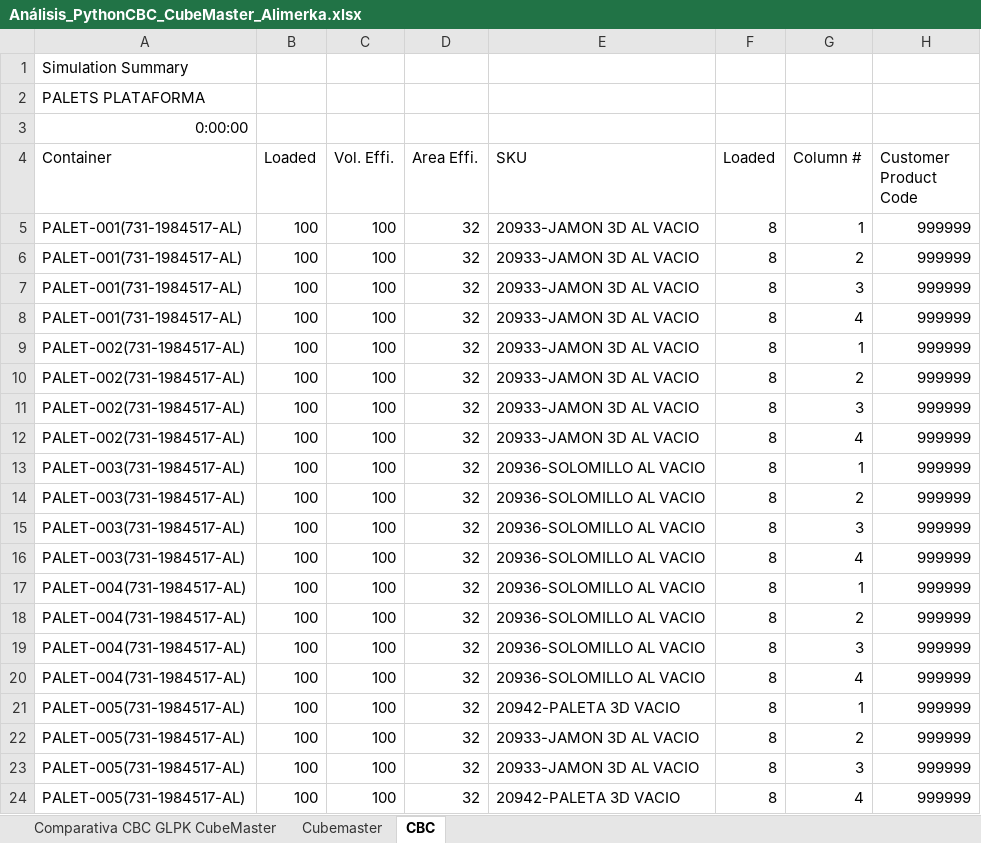
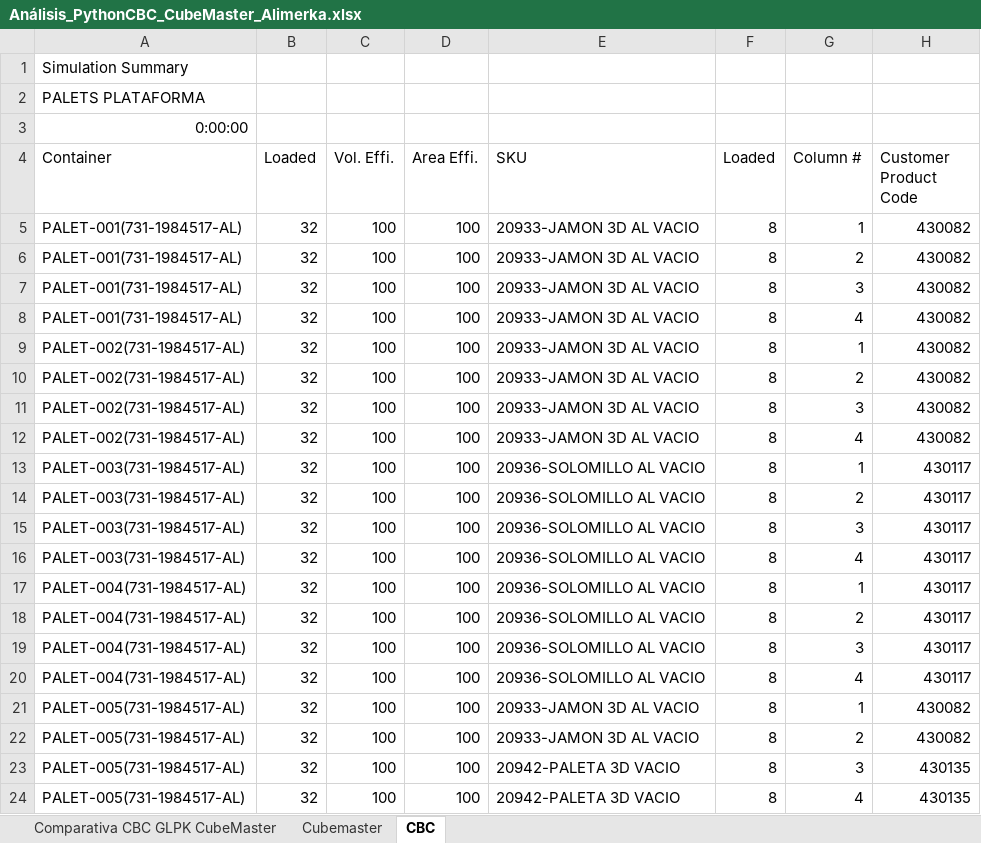
Before and after one commit to FMunyoz/PLOS, an Excel workbook: Analisis Resultados/Python/Análisis_PythonCBC_CubeMaster_Alimerka.xlsx, sheet CBC, drawn as a sheet; values as stored, in another font and other column widths than the file's, no borders; the diff names each change by its address in the sheet, - before the commit and + after, or states it on an @@ line.

```diff
--- a/Analisis Resultados/Python/Análisis_PythonCBC_CubeMaster_Alimerka.xlsx (sheet CBC)
+++ b/Analisis Resultados/Python/Análisis_PythonCBC_CubeMaster_Alimerka.xlsx (sheet CBC)
-B5:B24 (Loaded): 100
+B5:B24 (Loaded): 32
-D5:D24 (Area Effi.): 32
+D5:D24 (Area Effi.): 100
-H5:H12 (Customer Product Code): 999999
+H5:H12 (Customer Product Code): 430082
-H13:H20 (Customer Product Code): 999999
+H13:H20 (Customer Product Code): 430117
-E21 (SKU): 20942-PALETA 3D VACIO
+E21 (SKU): 20933-JAMON 3D AL VACIO
-H21:H22 (Customer Product Code): 999999
+H21:H22 (Customer Product Code): 430082
-E23 (SKU): 20933-JAMON 3D AL VACIO
+E23 (SKU): 20942-PALETA 3D VACIO
-H23:H24 (Customer Product Code): 999999
+H23:H24 (Customer Product Code): 430135
```
Also changed, not shown: sheet Comparativa CBC GLPK CubeMaster, Analisis Resultados/Python/Análisis_PythonCBC_CubeMaster_Caprabo.xlsx, Analisis Resultados/Python/Análisis_PythonCBC_CubeMaster_Eroski.xlsx, 3 other files.
